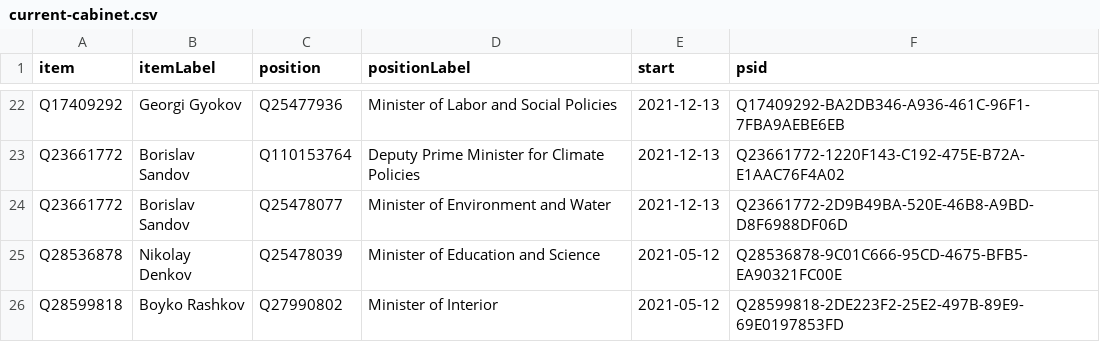
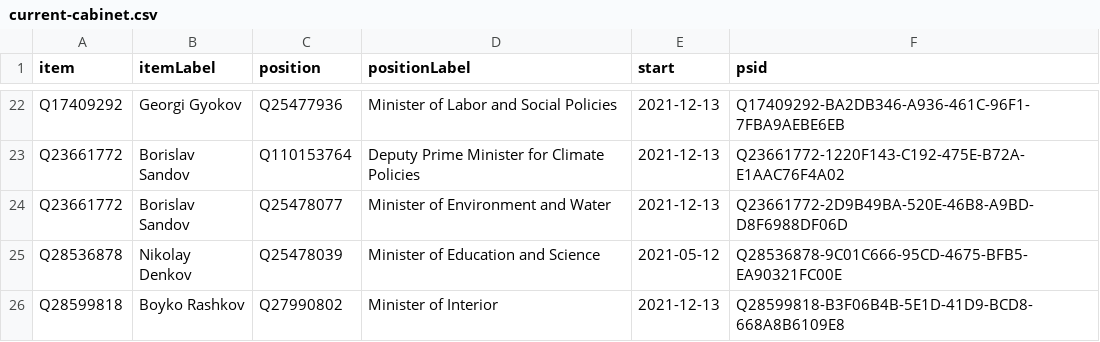
Before and after one commit to every-politician-scrapers/bulgaria-cabinet, a CSV file: wikidata/results/current-cabinet.csv, drawn as a sheet; only a part is shown, gaps mark what is left out.

Commit message:
Run SPARQL queries

```diff
--- a/wikidata/results/current-cabinet.csv
+++ b/wikidata/results/current-cabinet.csv
@@ -25,2 +25,2 @@ Q23661772,Borislav Sandov,Q25478077,Minister of Environment and Water,2021-12-13
 Q28536878,Nikolay Denkov,Q25478039,Minister of Education and Science,2021-05-12,Q28536878-9C01C666-95CD-4675-BFB5-EA90321FC00E
-Q28599818,Boyko Rashkov,Q27990802,Minister of Interior,2021-05-12,Q28599818-2DE223F2-25E2-497B-89E9-69E0197853FD
+Q28599818,Boyko Rashkov,Q27990802,Minister of Interior,2021-12-13,Q28599818-B3F06B4B-5E1D-41D9-BCD8-668A8B6109E8
```
